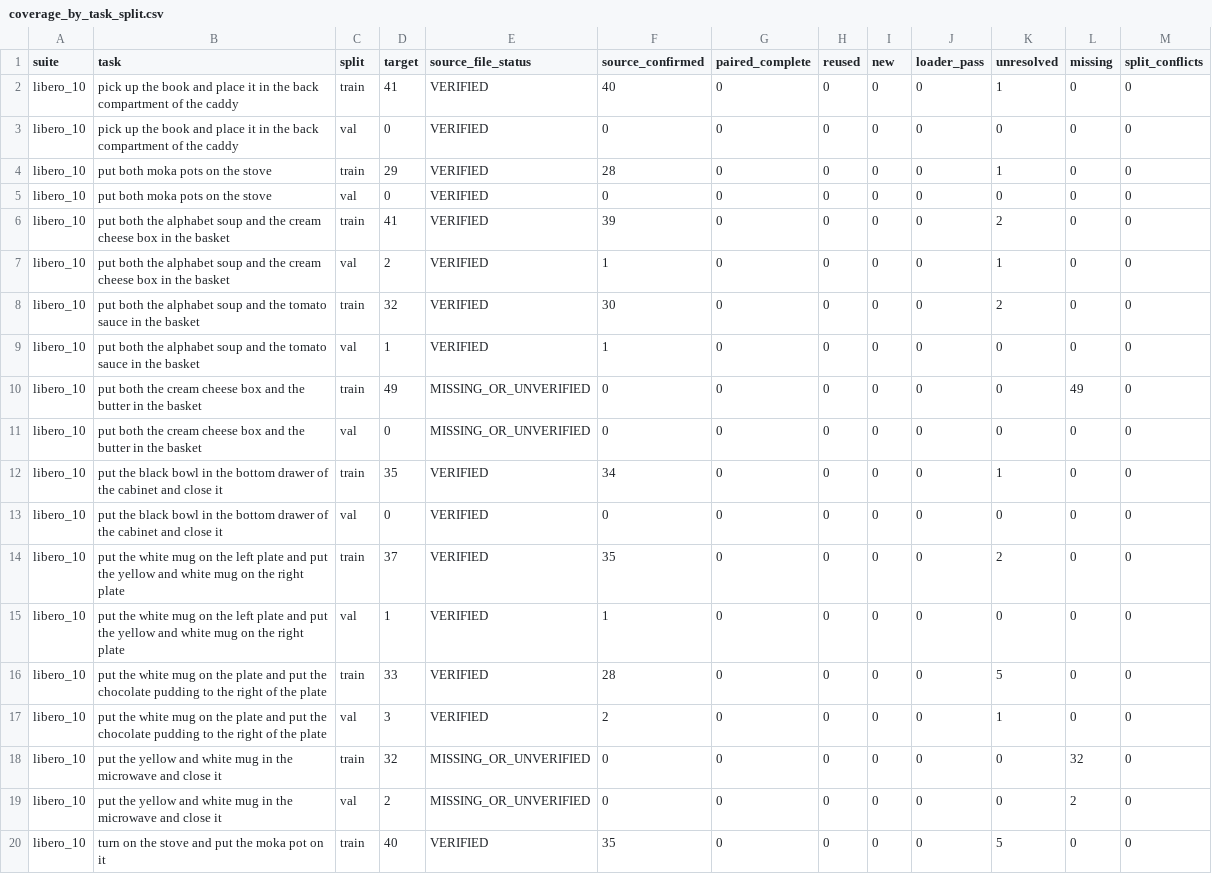
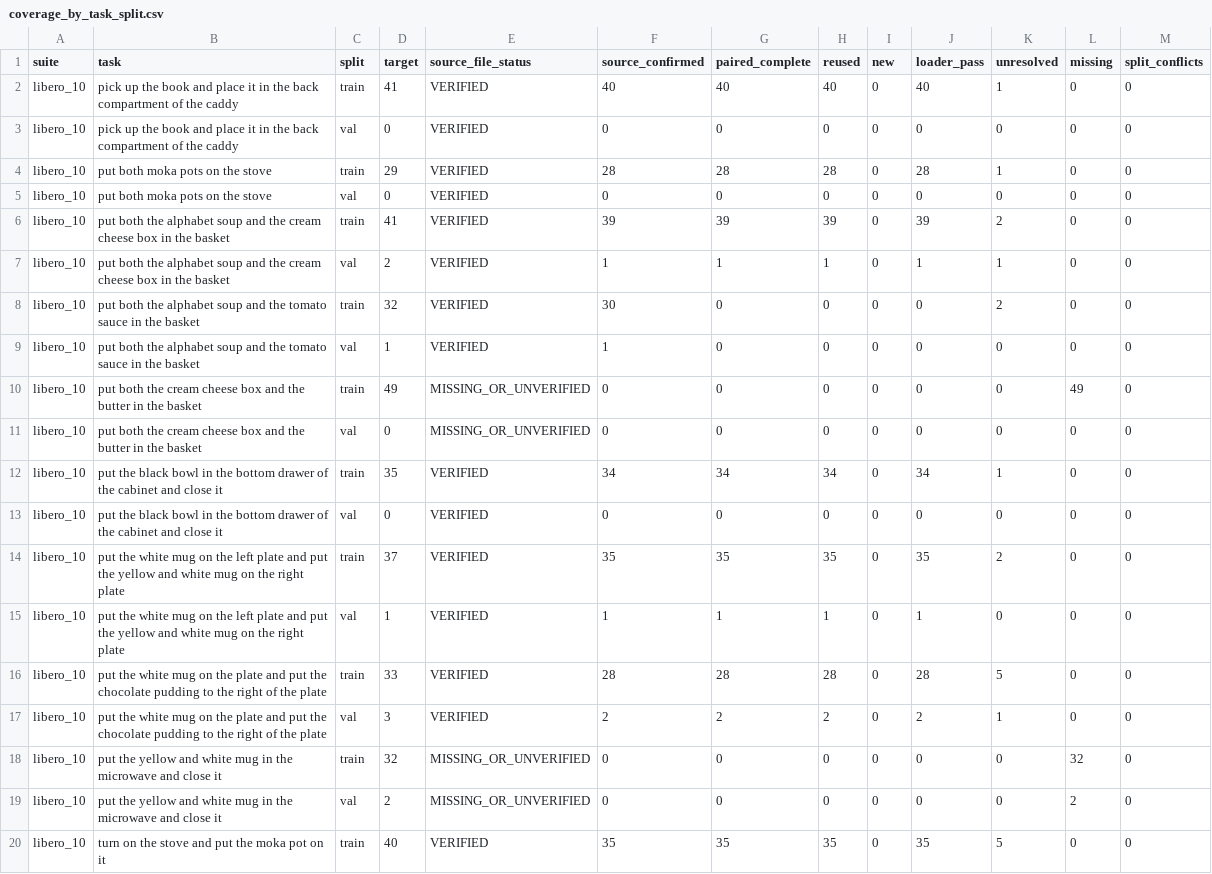
Before and after one commit to Lily021117/rla-background-research, a CSV file: experiments/rla_official_demo_source_completion/delivery/coverage_by_task_split.csv, drawn as a sheet; only a part is shown; the diff covers the shown part only.

Commit message:
Complete bounded source download and uniform lineage audit with incremental render coverage

```diff
--- a/experiments/rla_official_demo_source_completion/delivery/coverage_by_task_split.csv
+++ b/experiments/rla_official_demo_source_completion/delivery/coverage_by_task_split.csv
@@ -1,8 +1,8 @@
 suite,task,split,target,source_file_status,source_confirmed,paired_complete,reused,new,loader_pass,unresolved,missing,split_conflicts
-libero_10,pick up the book and place it in the back compartment of the caddy,train,41,VERIFIED,40,0,0,0,0,1,0,0
+libero_10,pick up the book and place it in the back compartment of the caddy,train,41,VERIFIED,40,40,40,0,40,1,0,0
 libero_10,pick up the book and place it in the back compartment of the caddy,val,0,VERIFIED,0,0,0,0,0,0,0,0
-libero_10,put both moka pots on the stove,train,29,VERIFIED,28,0,0,0,0,1,0,0
+libero_10,put both moka pots on the stove,train,29,VERIFIED,28,28,28,0,28,1,0,0
 libero_10,put both moka pots on the stove,val,0,VERIFIED,0,0,0,0,0,0,0,0
-libero_10,put both the alphabet soup and the cream cheese box in the basket,train,41,VERIFIED,39,0,0,0,0,2,0,0
-libero_10,put both the alphabet soup and the cream cheese box in the basket,val,2,VERIFIED,1,0,0,0,0,1,0,0
+libero_10,put both the alphabet soup and the cream cheese box in the basket,train,41,VERIFIED,39,39,39,0,39,2,0,0
+libero_10,put both the alphabet soup and the cream cheese box in the basket,val,2,VERIFIED,1,1,1,0,1,1,0,0
 libero_10,put both the alphabet soup and the tomato sauce in the basket,train,32,VERIFIED,30,0,0,0,0,2,0,0
@@ -11,10 +11,10 @@ libero_10,put both the cream cheese box and the butter in the basket,train,49,MI
 libero_10,put both the cream cheese box and the butter in the basket,val,0,MISSING_OR_UNVERIFIED,0,0,0,0,0,0,0,0
-libero_10,put the black bowl in the bottom drawer of the cabinet and close it,train,35,VERIFIED,34,0,0,0,0,1,0,0
+libero_10,put the black bowl in the bottom drawer of the cabinet and close it,train,35,VERIFIED,34,34,34,0,34,1,0,0
 libero_10,put the black bowl in the bottom drawer of the cabinet and close it,val,0,VERIFIED,0,0,0,0,0,0,0,0
-libero_10,put the white mug on the left plate and put the yellow and white mug on the right plate,train,37,VERIFIED,35,0,0,0,0,2,0,0
-libero_10,put the white mug on the left plate and put the yellow and white mug on the right plate,val,1,VERIFIED,1,0,0,0,0,0,0,0
-libero_10,put the white mug on the plate and put the chocolate pudding to the right of the plate,train,33,VERIFIED,28,0,0,0,0,5,0,0
-libero_10,put the white mug on the plate and put the chocolate pudding to the right of the plate,val,3,VERIFIED,2,0,0,0,0,1,0,0
+libero_10,put the white mug on the left plate and put the yellow and white mug on the right plate,train,37,VERIFIED,35,35,35,0,35,2,0,0
+libero_10,put the white mug on the left plate and put the yellow and white mug on the right plate,val,1,VERIFIED,1,1,1,0,1,0,0,0
+libero_10,put the white mug on the plate and put the chocolate pudding to the right of the plate,train,33,VERIFIED,28,28,28,0,28,5,0,0
+libero_10,put the white mug on the plate and put the chocolate pudding to the right of the plate,val,3,VERIFIED,2,2,2,0,2,1,0,0
 libero_10,put the yellow and white mug in the microwave and close it,train,32,MISSING_OR_UNVERIFIED,0,0,0,0,0,0,32,0
 libero_10,put the yellow and white mug in the microwave and close it,val,2,MISSING_OR_UNVERIFIED,0,0,0,0,0,0,2,0
-libero_10,turn on the stove and put the moka pot on it,train,40,VERIFIED,35,0,0,0,0,5,0,0
+libero_10,turn on the stove and put the moka pot on it,train,40,VERIFIED,35,35,35,0,35,5,0,0
```
Also changed, not shown: 96 edited cells elsewhere in this file, 6 other files.
